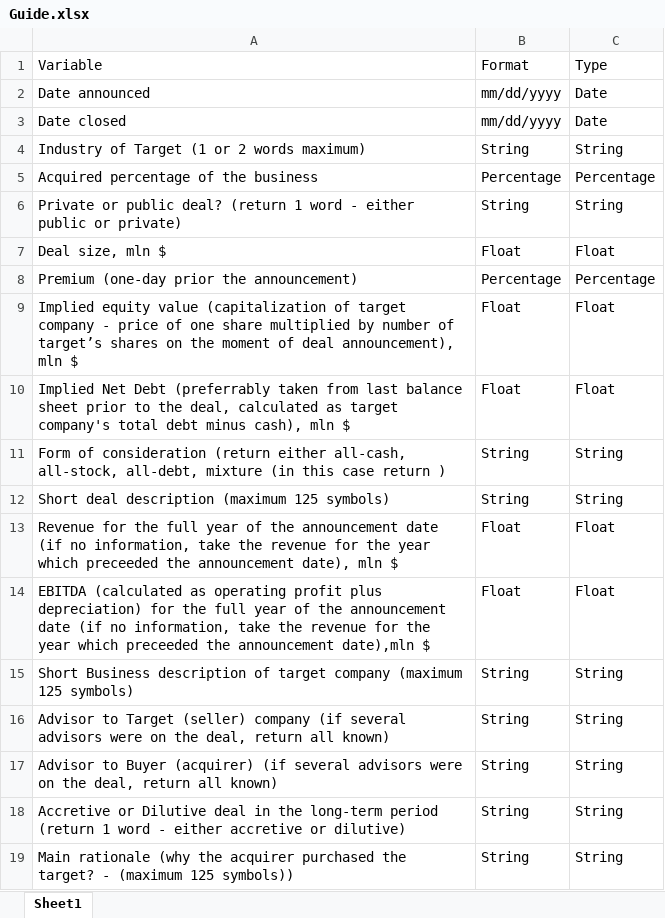
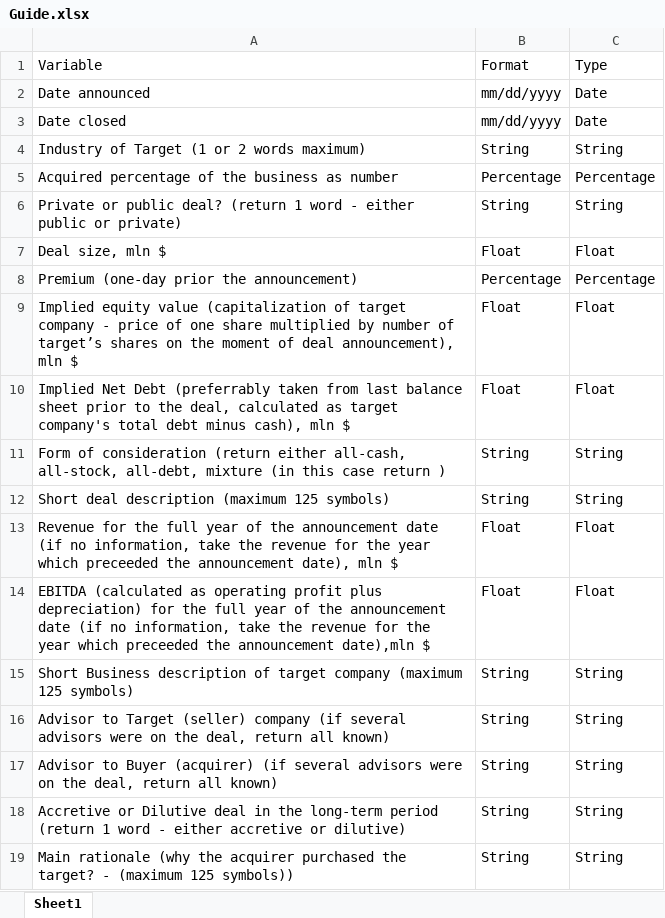
Before and after one commit to Benh83/eco395m-Final, an Excel workbook: setup/Guide.xlsx, sheet Sheet1, drawn as a sheet; values as stored, in another font and other column widths than the file's, no borders; the diff names each change by its address in the sheet, - before the commit and + after, or states it on an @@ line.

```diff
--- a/setup/Guide.xlsx (sheet Sheet1)
+++ b/setup/Guide.xlsx (sheet Sheet1)
-A5: Acquired percentage of the business
+A5: Acquired percentage of the business as number
```
Also changed, not shown: 9 other files.
